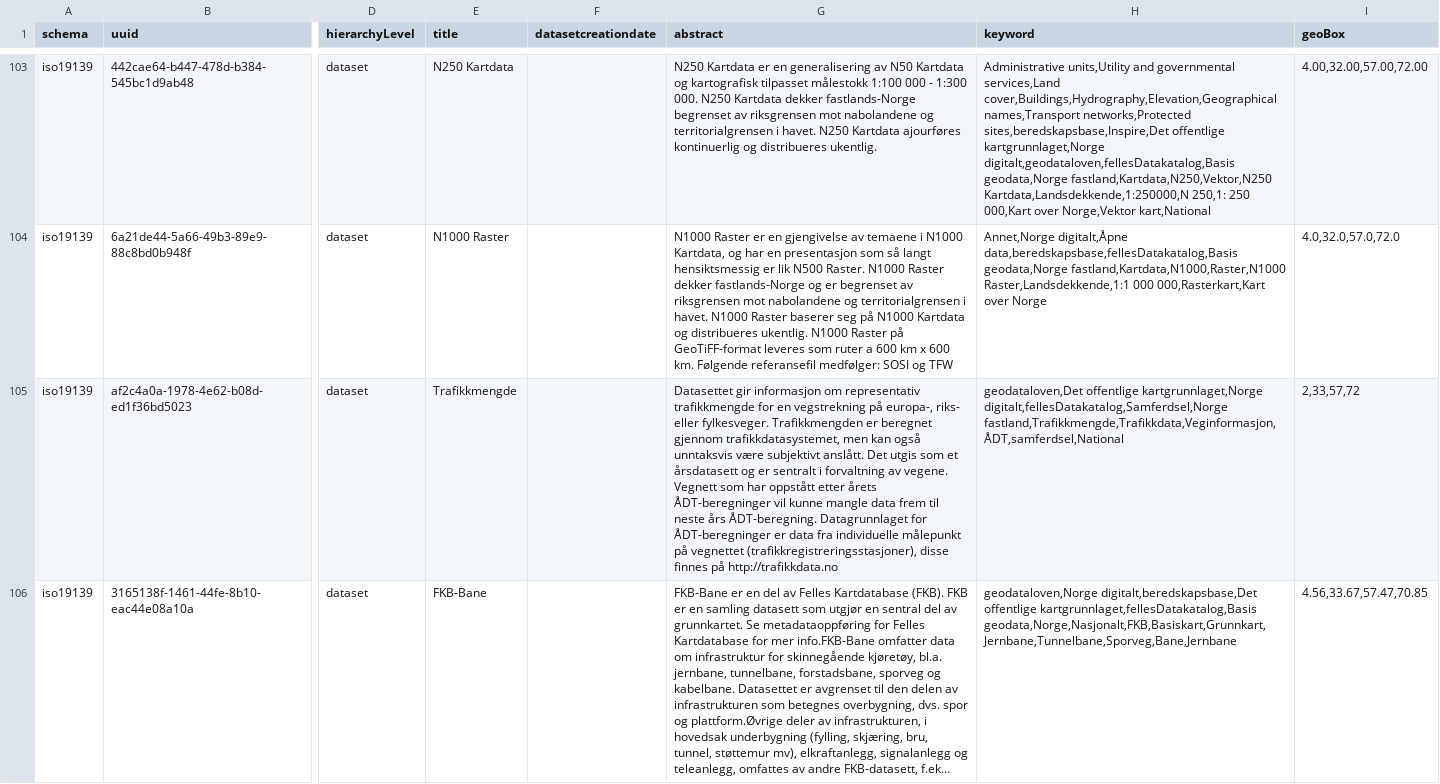
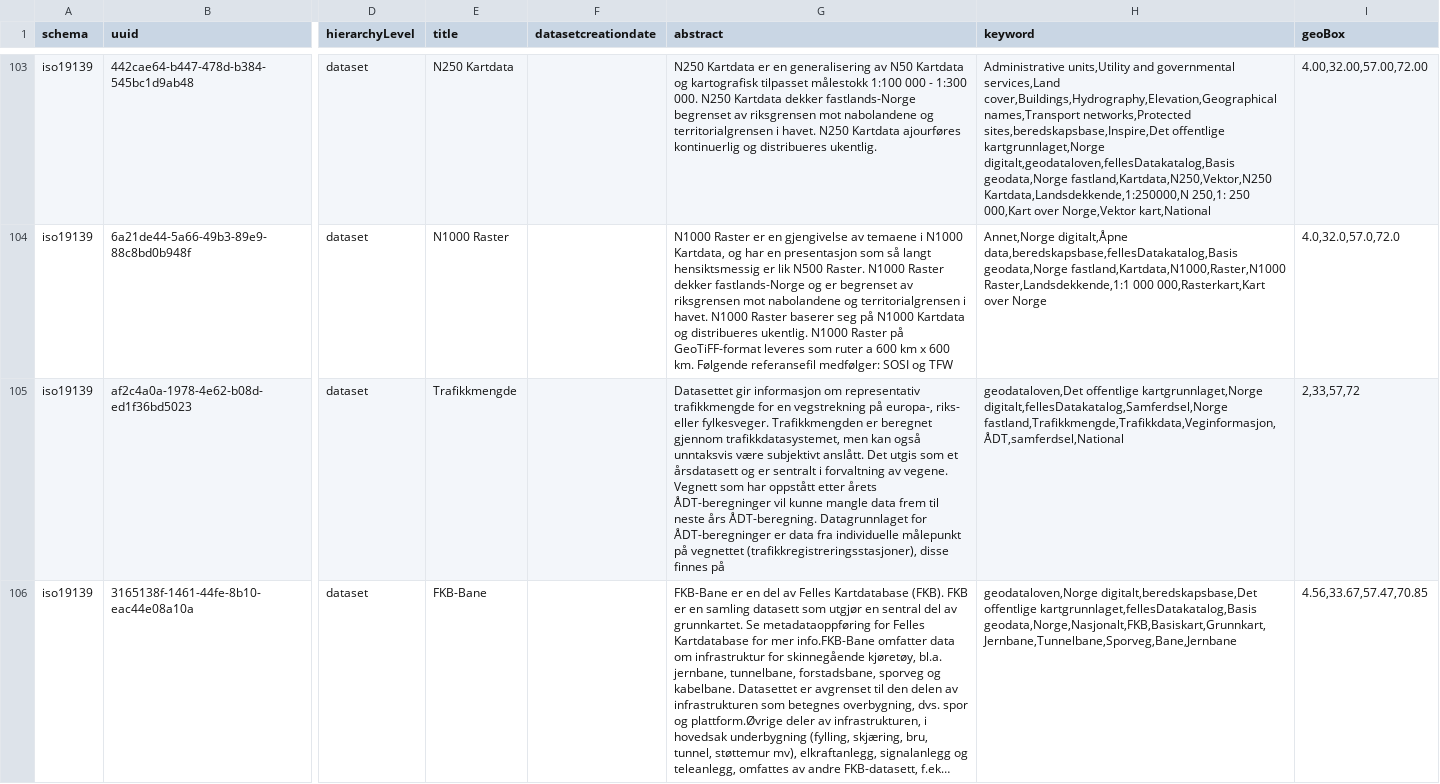
Before and after one commit to williamaredal/Milvus-Vector-Database, a CSV file: output_metadata.csv, drawn as a sheet; only a part is shown, gaps mark what is left out; long unchanged cells end in …; the diff covers the shown part only; the diff names each change by its address in the sheet, - before the commit and + after, or states it on an @@ line.

Commit message:
removal of links, and whitespaces (if desirable)

```diff
--- a/output_metadata.csv
+++ b/output_metadata.csv
-G105 (abstract): …finnes på http://trafikkdata.no
+G105 (abstract): …finnes på
```
Also changed, not shown: 8 edited cells elsewhere in this file, 1 other file.
